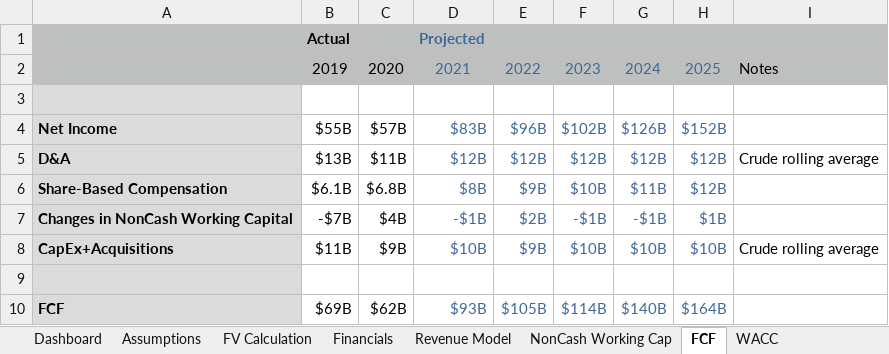
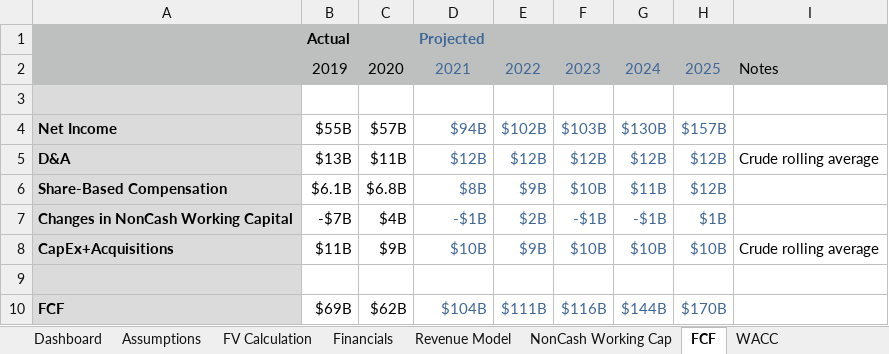
Before and after one commit to TradingPlacesResearch/AppleFCF, an Excel workbook: Apple DCF Gurman.xlsx, sheet FCF, drawn as a sheet; values as stored, in another font and other column widths than the file's, no borders; the diff names each change by its address in the sheet, - before the commit and + after, or states it on an @@ line.

```diff
--- a/Apple DCF Gurman.xlsx (sheet FCF)
+++ b/Apple DCF Gurman.xlsx (sheet FCF)
-D4: $83B
+D4: $94B
-E4: $96B
+E4: $102B
-F4: $102B
+F4: $103B
-G4: $126B
+G4: $130B
-H4: $152B
+H4: $157B
-D10: $93B
+D10: $104B
-E10: $105B
+E10: $111B
-F10: $114B
+F10: $116B
-G10: $140B
+G10: $144B
-H10: $164B
+H10: $170B
```
Also changed, not shown: sheet Financials, sheet FV Calculation, sheet Revenue Model, sheet Assumptions, sheet Dashboard, other sheet tabs, formulas that keep their value, hidden cells, charts or pictures, Apple DCF Large.xlsx, Apple DCF Medium.xlsx, 2 other files.
